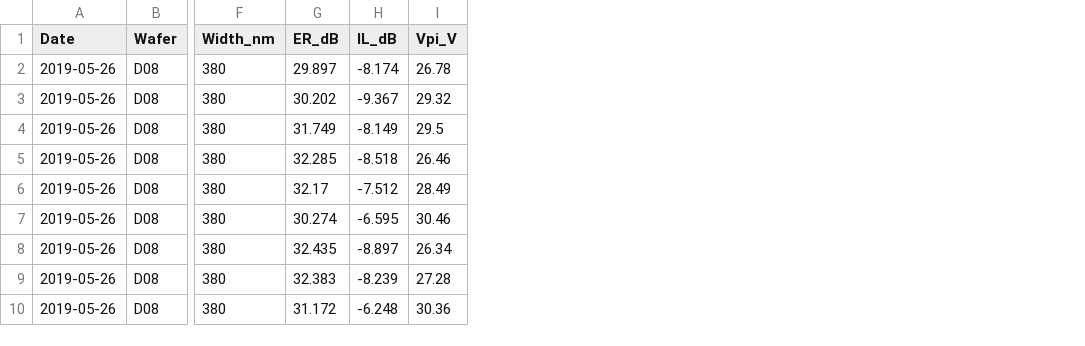
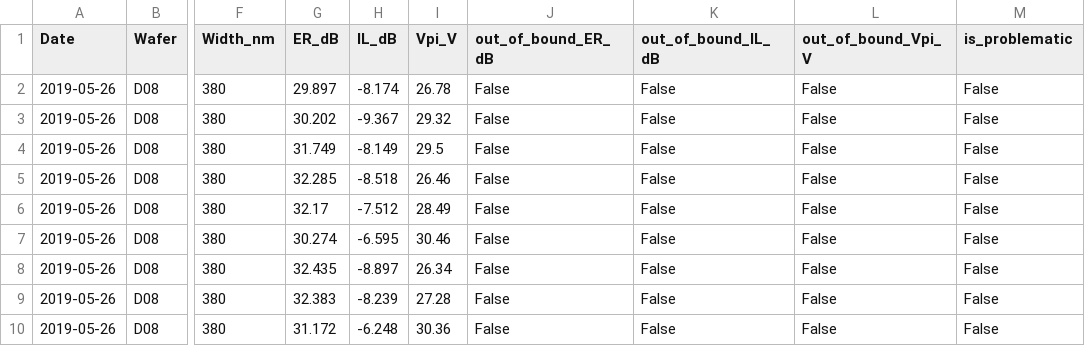
Before and after one commit to hanseo-k/auto, a CSV file: res/csv/data_by_date.csv, drawn as a sheet; only a part is shown, gaps mark what is left out; the diff names each change by its address in the sheet, - before the commit and + after, or states it on an @@ line.

```diff
--- a/res/csv/data_by_date.csv
+++ b/res/csv/data_by_date.csv
+column J (out_of_bound_ER_dB), rows 2-10: all False
+column K (out_of_bound_IL_dB), rows 2-10: all False
+column L (out_of_bound_Vpi_V), rows 2-10: all False
+column M (is_problematic), rows 2-10: all False
```
Also changed, not shown: 3 other files.
